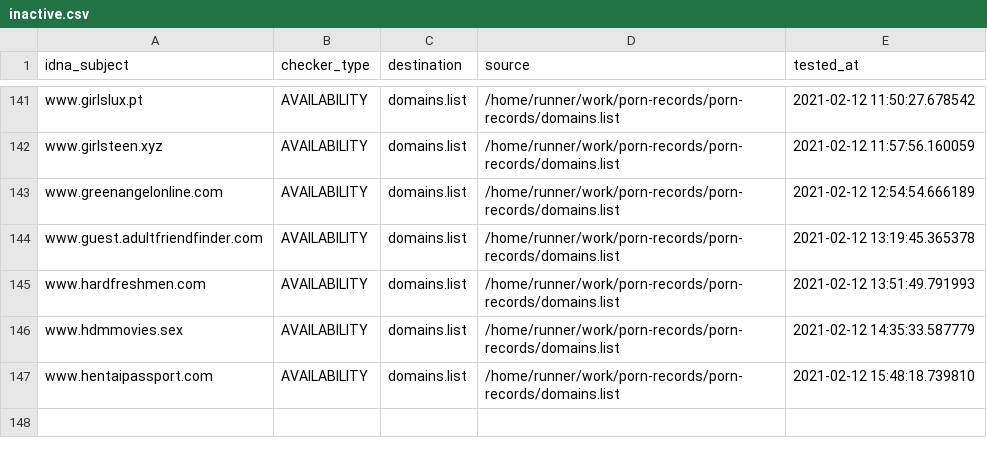
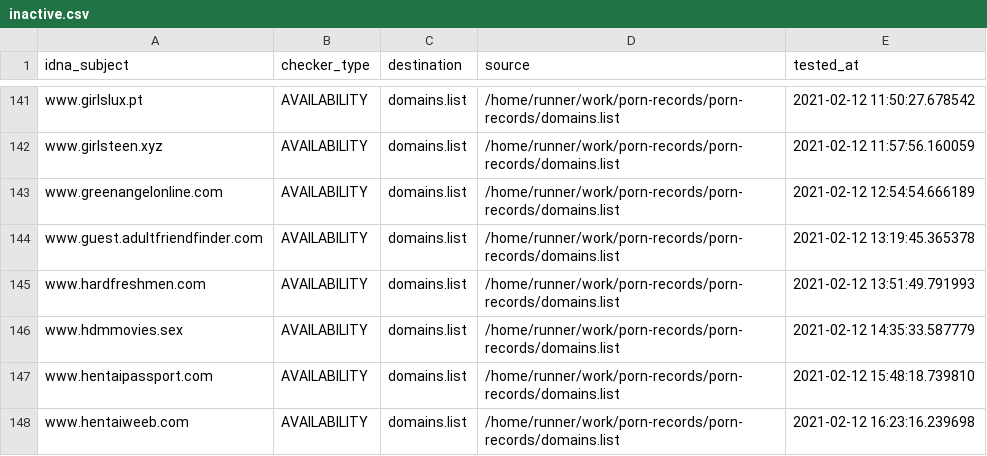
Before and after one commit to porn-records/Porn-Records, a CSV file: .pyfunceble/inactive.csv, drawn as a sheet; only a part is shown, gaps mark what is left out; the diff names each change by its address in the sheet, - before the commit and + after, or states it on an @@ line.

```diff
--- a/.pyfunceble/inactive.csv
+++ b/.pyfunceble/inactive.csv
+row 148: www.hentaiweeb.com | AVAILABILITY | domains.list | /home/runner/work/porn-records/porn-records/domains.list | 2021-02-12 16:23:16.239698
```
Also changed, not shown: 14 other files.
